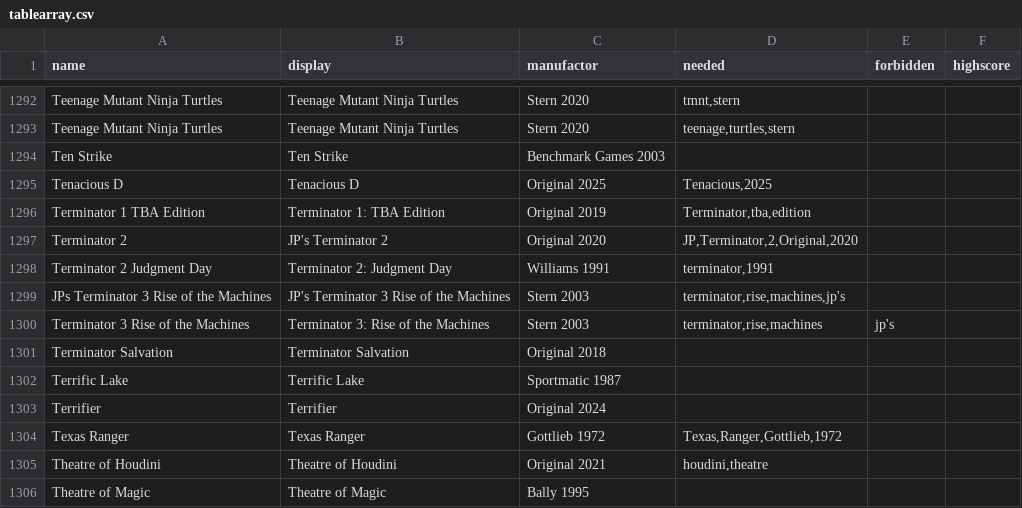
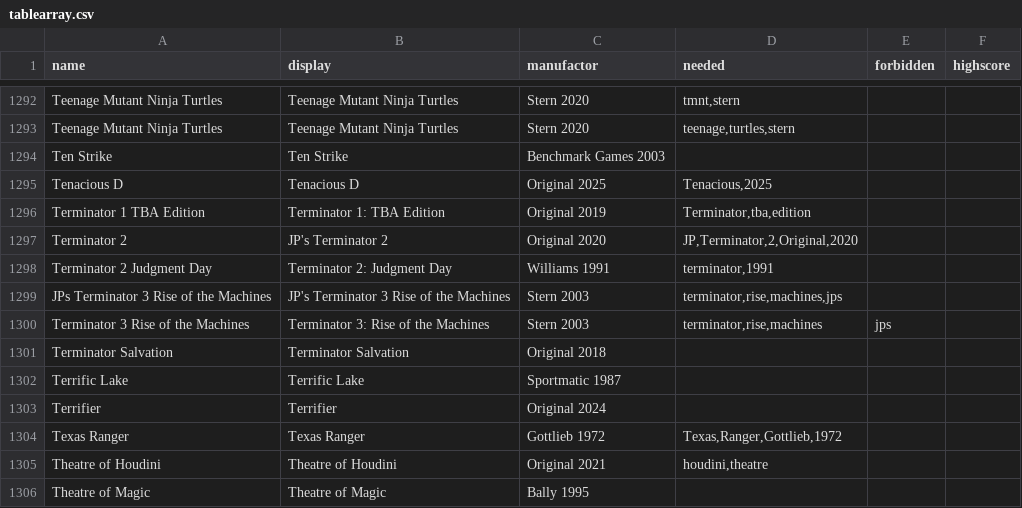
Before and after one commit to BA5T1/tablearray, a CSV file: tablearray.csv, drawn as a sheet; only a part is shown, gaps mark what is left out.

Commit message:
Update tablearray.csv

```diff
--- a/tablearray.csv
+++ b/tablearray.csv
@@ -1298,4 +1298,4 @@ Terminator 2,JP's Terminator 2,Original 2020,"JP,Terminator,2,Original,2020",,
 Terminator 2 Judgment Day,Terminator 2: Judgment Day,Williams 1991,"terminator,1991",,
-JPs Terminator 3 Rise of the Machines,JP's Terminator 3 Rise of the Machines,Stern 2003,"terminator,rise,machines,jp's",,
-Terminator 3 Rise of the Machines,Terminator 3: Rise of the Machines,Stern 2003,"terminator,rise,machines",jp's,
+JPs Terminator 3 Rise of the Machines,JP's Terminator 3 Rise of the Machines,Stern 2003,"terminator,rise,machines,jps",,
+Terminator 3 Rise of the Machines,Terminator 3: Rise of the Machines,Stern 2003,"terminator,rise,machines",jps,
 Terminator Salvation,Terminator Salvation,Original 2018,,,
```
